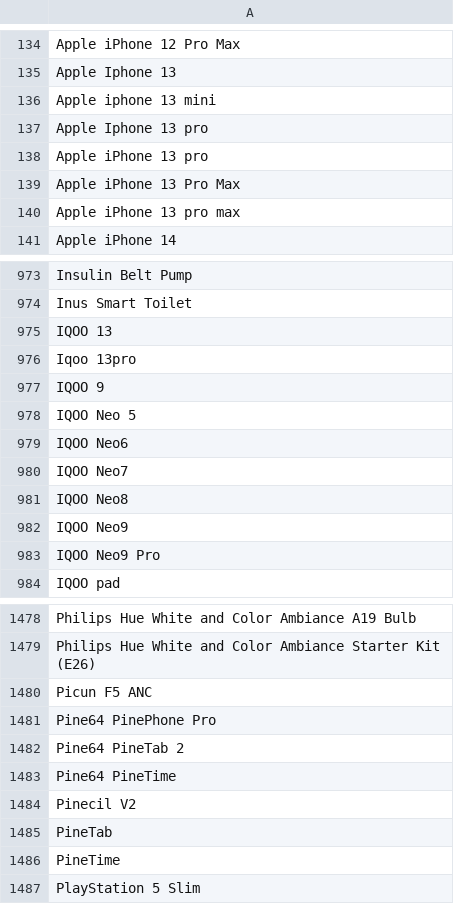
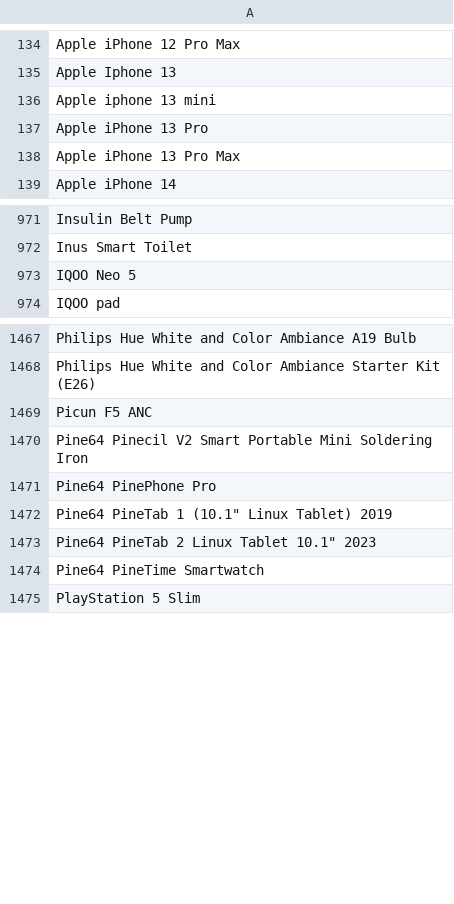
Before and after one commit to jeandecian/wiki-iot-product-name-verifier, a CSV file: combined.csv, drawn as a sheet; only a part is shown, gaps mark what is left out; the diff covers the shown part only.

```diff
--- a/combined.csv
+++ b/combined.csv
@@ -136,6 +136,4 @@ Apple Iphone 13
 Apple iphone 13 mini
-Apple Iphone 13 pro
-Apple iPhone 13 pro
+Apple iPhone 13 Pro
 Apple iPhone 13 Pro Max
-Apple iPhone 13 pro max
 Apple iPhone 14
@@ -974,11 +972,3 @@ Insulin Belt Pump
 Inus Smart Toilet
-IQOO 13
-Iqoo 13pro
-IQOO 9
 IQOO Neo 5
-IQOO Neo6
-IQOO Neo7
-IQOO Neo8
-IQOO Neo9
-IQOO Neo9 Pro
 IQOO pad
@@ -1480,8 +1469,7 @@ Philips Hue White and Color Ambiance Starter Kit (E26)
 Picun F5 ANC
+Pine64 Pinecil V2 Smart Portable Mini Soldering Iron
 Pine64 PinePhone Pro
-Pine64 PineTab 2
-Pine64 PineTime
-Pinecil V2
-PineTab
-PineTime
+"Pine64 PineTab 1 (10.1"" Linux Tablet) 2019"
+"Pine64 PineTab 2 Linux Tablet 10.1"" 2023"
+Pine64 PineTime Smartwatch
 PlayStation 5 Slim
```
Also changed, not shown: 3 added rows, 3 removed rows and 7 edited cells elsewhere in this file, unapproved.csv, unverified.csv, 1 other file.
